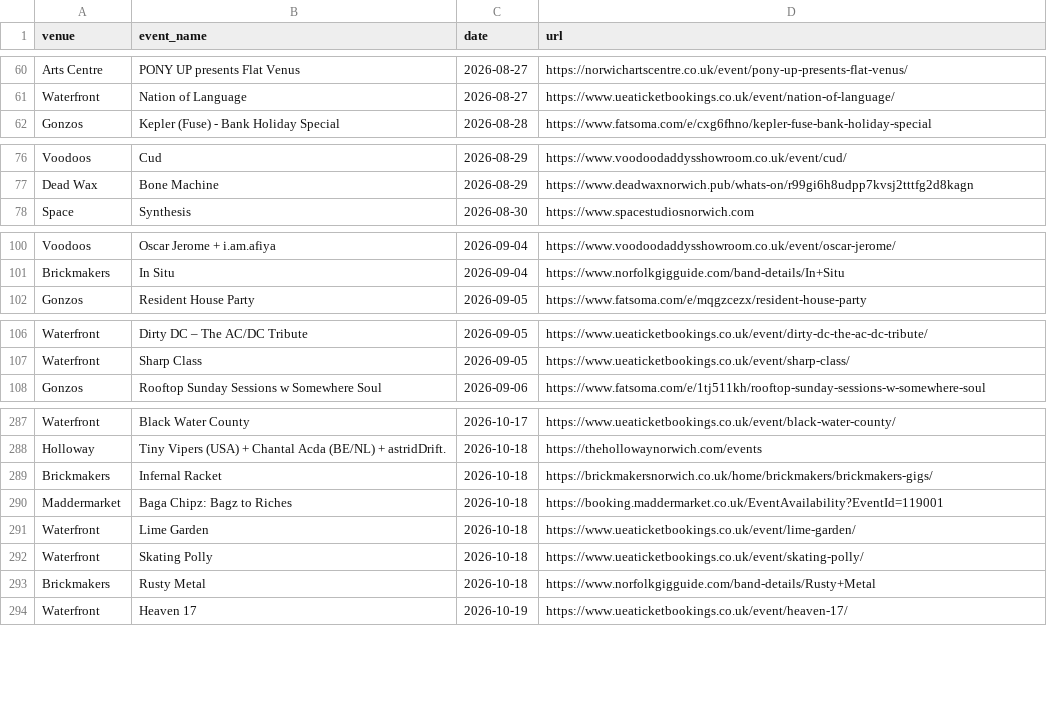
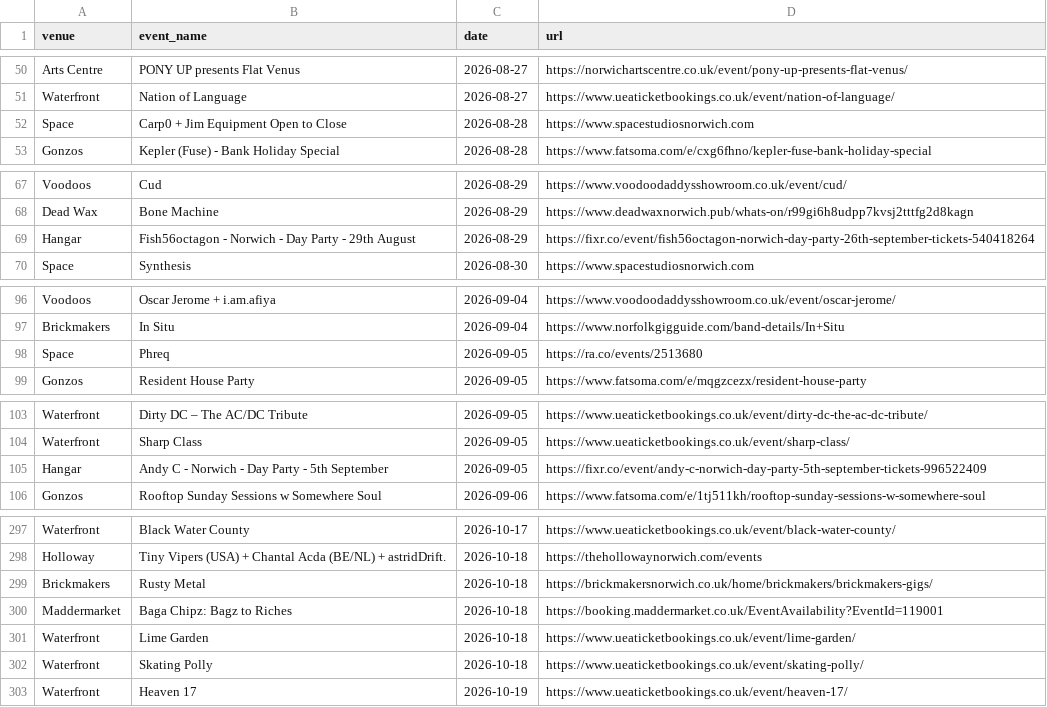
Before and after one commit to nathankjw/GigsNorwich-scraper, a CSV file: scraped_data/norwich_gigs.csv, drawn as a sheet; only a part is shown, gaps mark what is left out; the diff covers the shown part only.

```diff
--- a/scraped_data/norwich_gigs.csv
+++ b/scraped_data/norwich_gigs.csv
@@ -61,2 +51,3 @@ Arts Centre,PONY UP presents Flat Venus,2026-08-27,https://norwichartscentre.co.
 Waterfront,Nation of Language,2026-08-27,https://www.ueaticketbookings.co.uk/event/nation-of-language/
+Space,Carp0 + Jim Equipment Open to Close,2026-08-28,https://www.spacestudiosnorwich.com
 Gonzos,Kepler (Fuse) - Bank Holiday Special,2026-08-28,https://www.fatsoma.com/e/cxg6fhno/kepler-fuse-bank-holiday-special
@@ -77,2 +68,3 @@ Voodoos,Cud,2026-08-29,https://www.voodoodaddysshowroom.co.uk/event/cud/
 Dead Wax,Bone Machine,2026-08-29,https://www.deadwaxnorwich.pub/whats-on/r99gi6h8udpp7kvsj2tttfg2d8kagn
+Hangar,Fish56octagon - Norwich - Day Party - 29th August,2026-08-29,https://fixr.co/event/fish56octagon-norwich-day-party-26th-september-tickets-540418264
 Space,Synthesis,2026-08-30,https://www.spacestudiosnorwich.com
@@ -101,2 +97,3 @@ Voodoos,Oscar Jerome + i.am.afiya,2026-09-04,https://www.voodoodaddysshowroom.co
 Brickmakers,In Situ,2026-09-04,https://www.norfolkgigguide.com/band-details/In+Situ
+Space,Phreq,2026-09-05,https://ra.co/events/2513680
 Gonzos,Resident House Party,2026-09-05,https://www.fatsoma.com/e/mqgzcezx/resident-house-party
@@ -107,2 +104,3 @@ Waterfront,Dirty DC – The AC/DC Tribute,2026-09-05,https://www.ueaticketbookin
 Waterfront,Sharp Class,2026-09-05,https://www.ueaticketbookings.co.uk/event/sharp-class/
+Hangar,Andy C - Norwich - Day Party - 5th September,2026-09-05,https://fixr.co/event/andy-c-norwich-day-party-5th-september-tickets-996522409
 Gonzos,Rooftop Sunday Sessions w Somewhere Soul,2026-09-06,https://www.fatsoma.com/e/1tj511kh/rooftop-sunday-sessions-w-somewhere-soul
@@ -288,3 +298,3 @@ Waterfront,Black Water County,2026-10-17,https://www.ueaticketbookings.co.uk/eve
 Holloway,Tiny Vipers (USA) + Chantal Acda (BE/NL) + astridDrift.,2026-10-18,https://thehollowaynorwich.com/events
-Brickmakers,Infernal Racket,2026-10-18,https://brickmakersnorwich.co.uk/home/brickmakers/brickmakers-gigs/
+Brickmakers,Rusty Metal,2026-10-18,https://brickmakersnorwich.co.uk/home/brickmakers/brickmakers-gigs/
 Maddermarket,Baga Chipz: Bagz to Riches,2026-10-18,https://booking.maddermarket.co.uk/EventAvailability?EventId=119001
@@ -292,3 +302,2 @@ Waterfront,Lime Garden,2026-10-18,https://www.ueaticketbookings.co.uk/event/lime
 Waterfront,Skating Polly,2026-10-18,https://www.ueaticketbookings.co.uk/event/skating-polly/
-Brickmakers,Rusty Metal,2026-10-18,https://www.norfolkgigguide.com/band-details/Rusty+Metal
 Waterfront,Heaven 17,2026-10-19,https://www.ueaticketbookings.co.uk/event/heaven-17/
```
Also changed, not shown: 20 added rows, 11 removed rows and 1 edited cell elsewhere in this file, 1 other file.
